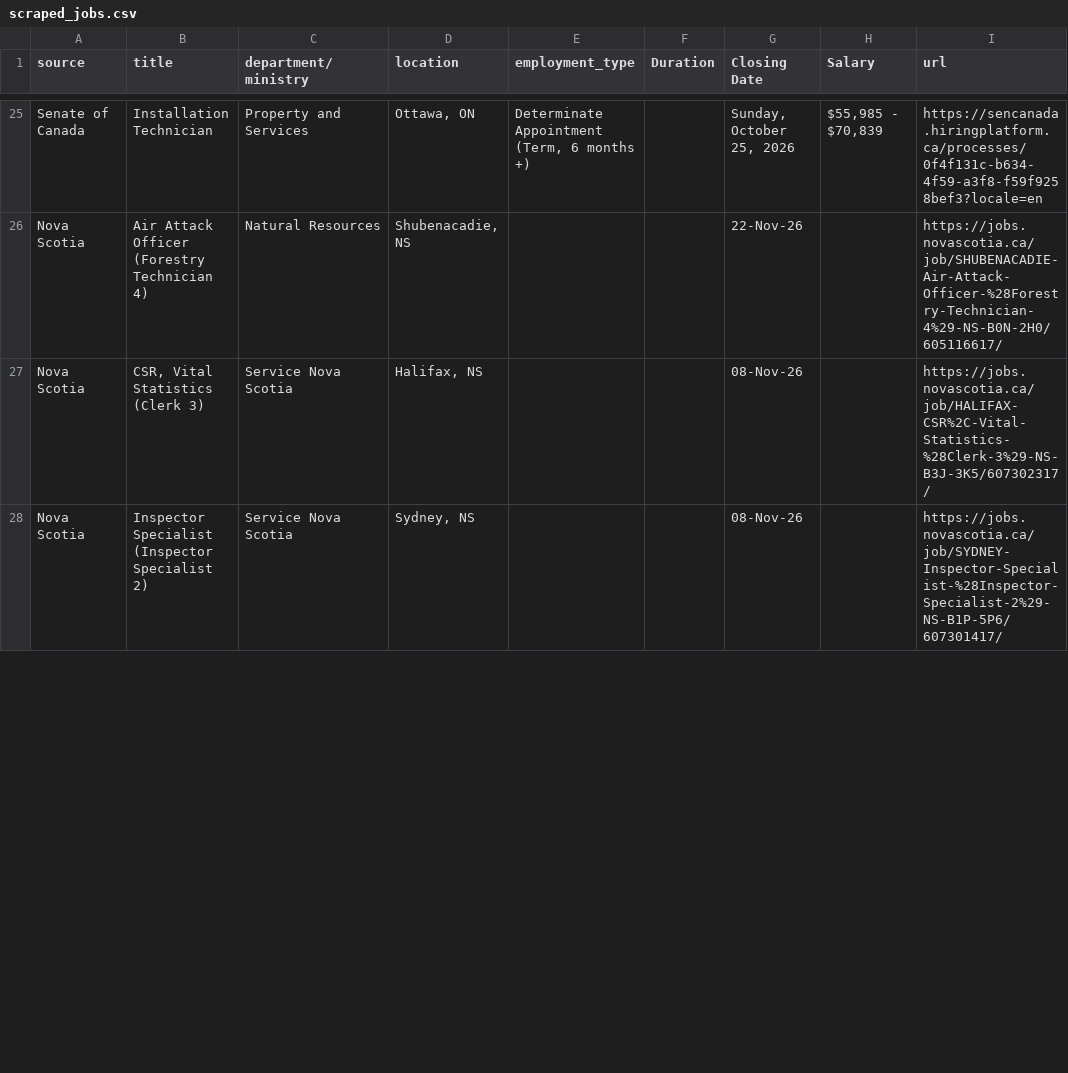
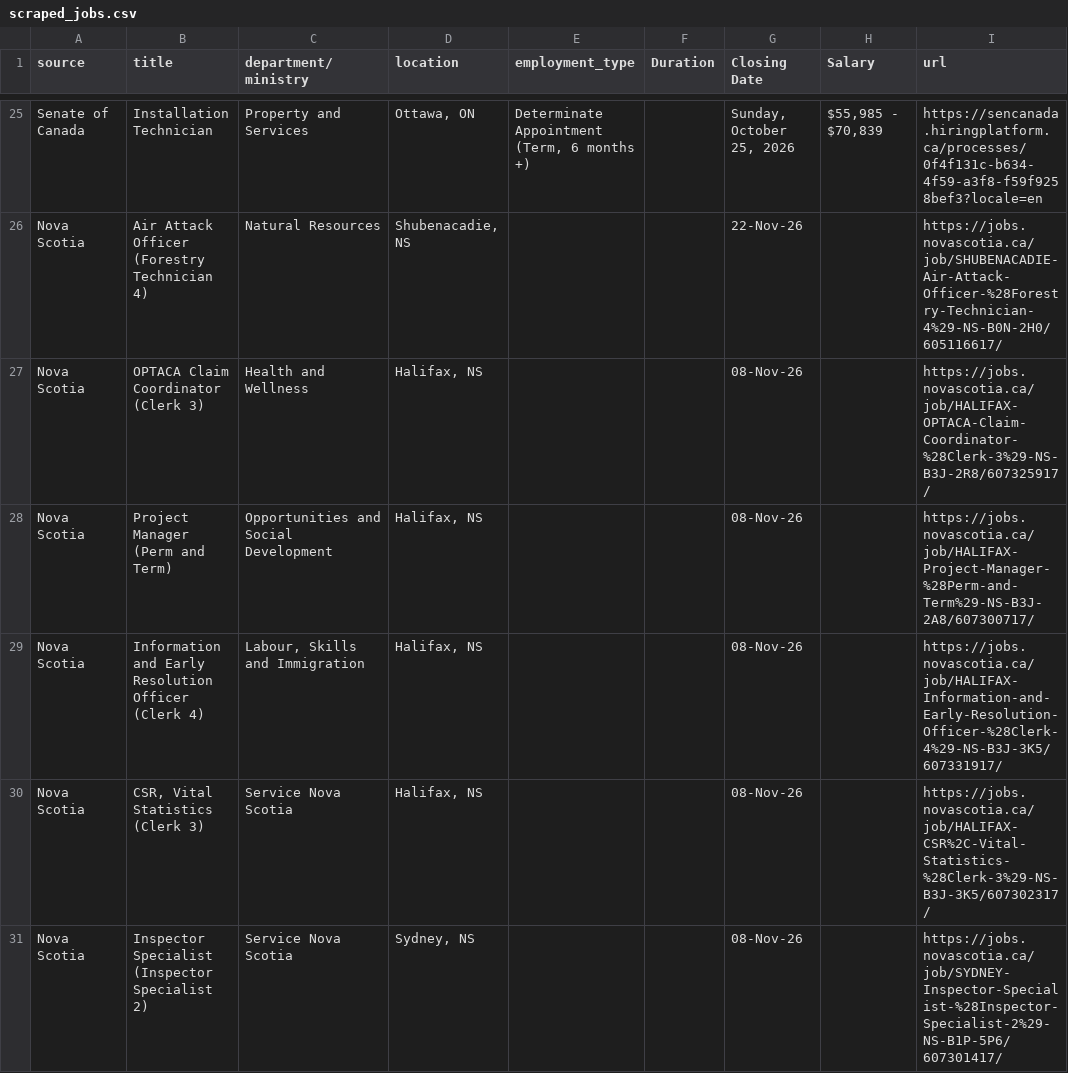
Before and after one commit to Glocal-Open-Source/showcase, a CSV file: scripts/scraped_jobs.csv, drawn as a sheet; only a part is shown, gaps mark what is left out; the diff covers the shown part only.

```diff
--- a/scripts/scraped_jobs.csv
+++ b/scripts/scraped_jobs.csv
@@ -26,2 +26,5 @@ Senate of Canada,Installation Technician,Property and Services,"Ottawa, ON","Det
 Nova Scotia,Air Attack Officer (Forestry Technician 4),Natural Resources,"Shubenacadie, NS",,,22-Nov-26,,https://jobs.novascotia.ca/job/SHUBENACADIE-Air-Attack-Officer-%28Forestry-Technician-4%29-NS-B0N-2H0/605116617/
+Nova Scotia,OPTACA Claim Coordinator (Clerk 3),Health and Wellness,"Halifax, NS",,,08-Nov-26,,https://jobs.novascotia.ca/job/HALIFAX-OPTACA-Claim-Coordinator-%28Clerk-3%29-NS-B3J-2R8/607325917/
+Nova Scotia,Project Manager (Perm and Term),Opportunities and Social Development,"Halifax, NS",,,08-Nov-26,,https://jobs.novascotia.ca/job/HALIFAX-Project-Manager-%28Perm-and-Term%29-NS-B3J-2A8/607300717/
+Nova Scotia,Information and Early Resolution Officer (Clerk 4),"Labour, Skills and Immigration","Halifax, NS",,,08-Nov-26,,https://jobs.novascotia.ca/job/HALIFAX-Information-and-Early-Resolution-Officer-%28Clerk-4%29-NS-B3J-3K5/607331917/
 Nova Scotia,"CSR, Vital Statistics (Clerk 3)",Service Nova Scotia,"Halifax, NS",,,08-Nov-26,,https://jobs.novascotia.ca/job/HALIFAX-CSR%2C-Vital-Statistics-%28Clerk-3%29-NS-B3J-3K5/607302317/
```
Also changed, not shown: 9 added rows, 8 removed rows, 1 moved row and 3 edited cells elsewhere in this file, 1 other file.
